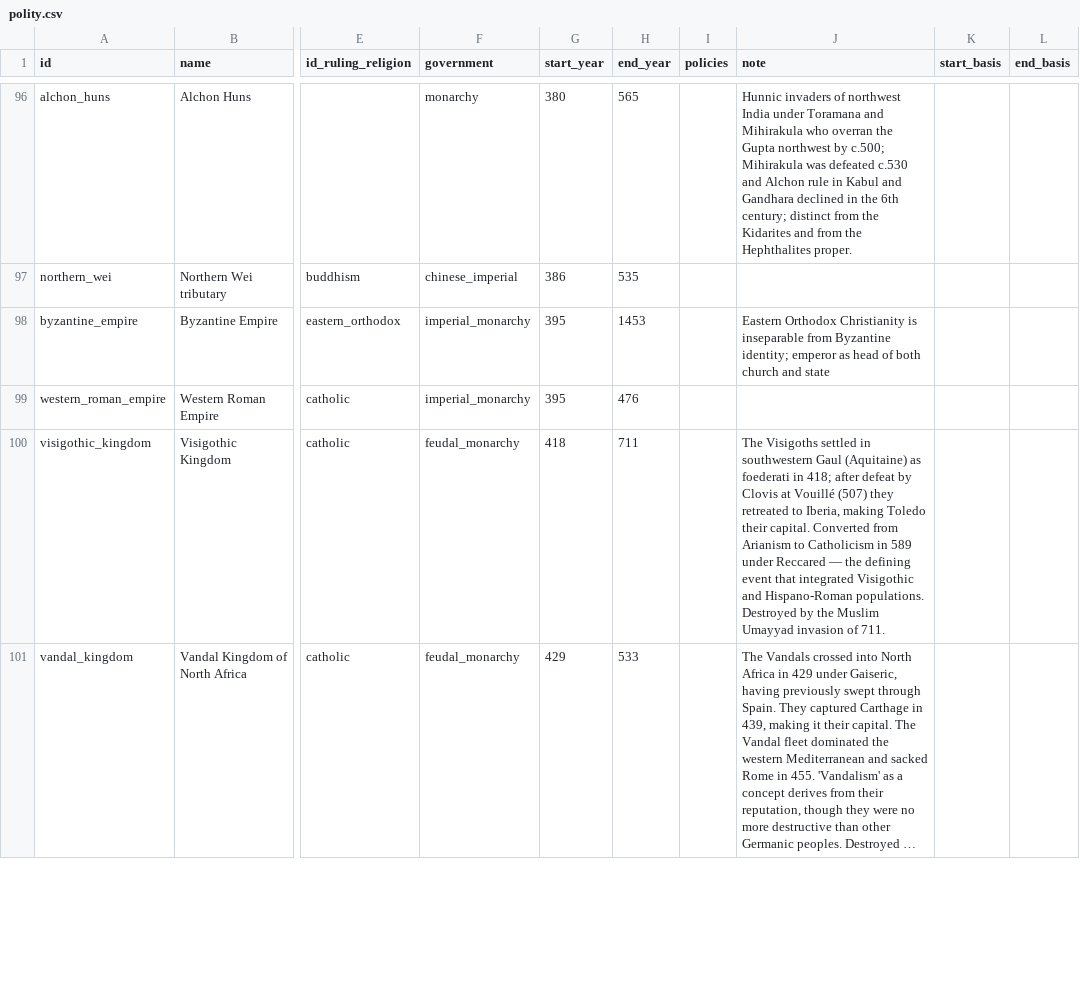
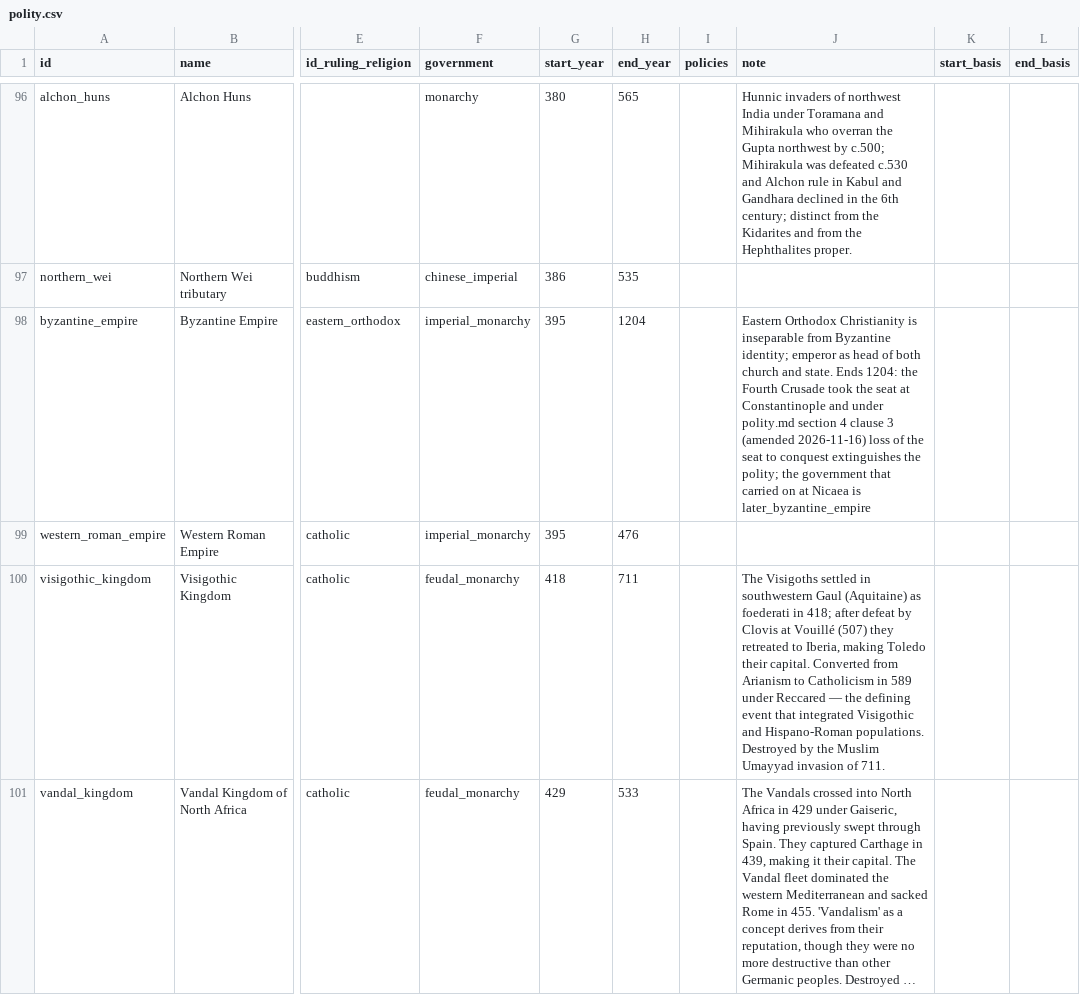
Before and after one commit to renaissancor/anagnosis, a CSV file: csvs/polity.csv, drawn as a sheet; only a part is shown, gaps mark what is left out; long unchanged cells end in …; the diff covers the shown part only; the diff names each change by its address in the sheet, - before the commit and + after, or states it on an @@ line.

```diff
--- a/csvs/polity.csv
+++ b/csvs/polity.csv
-H98 (end_year): 1453
+H98 (end_year): 1204
-J98 (note): …church and state
+J98 (note): …church and state. Ends 1204: the Fourth Crusade took the seat at Constantinople and under polity.md section 4 clause 3 (amended 2026-11-16) loss of the seat to conquest extinguishes the polity; the government that carried on at Nicaea is later_byzantine_empire
```
Also changed, not shown: 1 added row elsewhere in this file, csvs/fact_source.csv, csvs/figure.csv, 12 other files.
